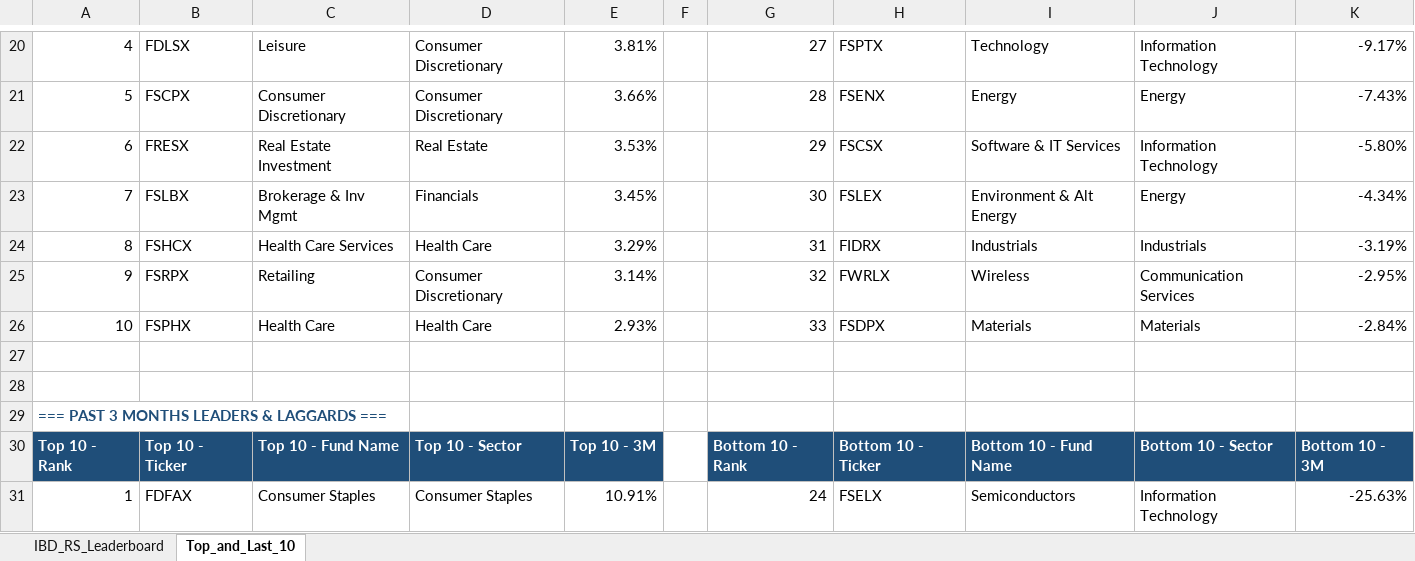
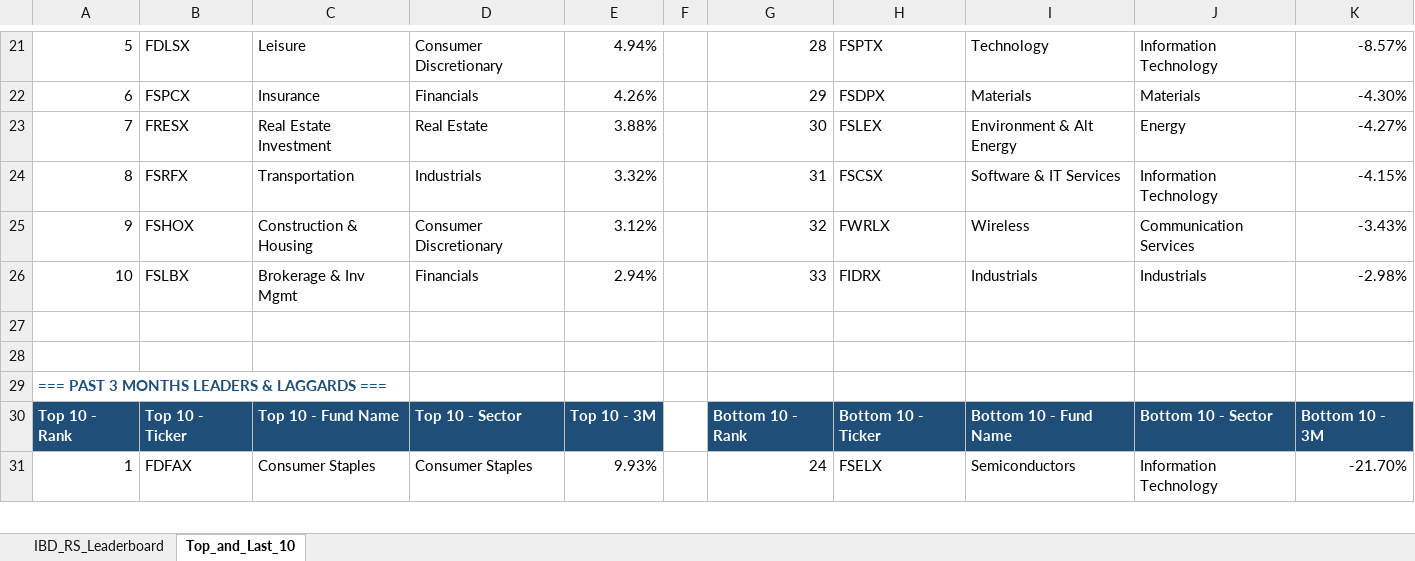
Before and after one commit to Jamesssurfer/Fidelity-Sector-Tracker, an Excel workbook: Fidelity_RS_Leaderboard.xlsx, sheet Top_and_Last_10, drawn as a sheet; only a part is shown, gaps mark what is left out; values as stored, in another font and other column widths than the file's, no borders; formulas without a stored value are shown as written; removed rows and columns are numbered as before the commit, all else as after; the diff covers the shown part only; the diff names each change by its address in the sheet, - before the commit and + after, or states it on an @@ line.

```diff
--- a/Fidelity_RS_Leaderboard.xlsx (sheet Top_and_Last_10)
+++ b/Fidelity_RS_Leaderboard.xlsx (sheet Top_and_Last_10)
-A21: 4
+A21: 5
-E21: 3.81%
+E21: 4.94%
-G21: 27
+G21: 28
-K21: -9.17%
+K21: -8.57%
-row 21: 5 | FSCPX | Consumer Discretionary | Consumer Discretionary | 3.66% |  | 28 | FSENX | Energy | Energy | -7.43%
-row 22: 6 | FRESX | Real Estate Investment | Real Estate | 3.53% |  | 29 | FSCSX | Software & IT Services | Information Technology | -5.80%
+row 22: 6 | FSPCX | Insurance | Financials | 4.26% |  | 29 | FSDPX | Materials | Materials | -4.30%
-B23: FSLBX
+B23: FRESX
-C23: Brokerage & Inv Mgmt
+C23: Real Estate Investment
-D23: Financials
+D23: Real Estate
-E23: 3.45%
+E23: 3.88%
-K23: -4.34%
+K23: -4.27%
-row 24: 8 | FSHCX | Health Care Services | Health Care | 3.29% |  | 31 | FIDRX | Industrials | Industrials | -3.19%
+row 24: 8 | FSRFX | Transportation | Industrials | 3.32% |  | 31 | FSCSX | Software & IT Services | Information Technology | -4.15%
-B25: FSRPX
+B25: FSHOX
-C25: Retailing
+C25: Construction & Housing
-E25: 3.14%
+E25: 3.12%
-K25: -2.95%
+K25: -3.43%
-B26: FSPHX
+B26: FSLBX
-C26: Health Care
+C26: Brokerage & Inv Mgmt
-D26: Health Care
+D26: Financials
-E26: 2.93%
+E26: 2.94%
-H26: FSDPX
+H26: FIDRX
-I26: Materials
+I26: Industrials
-J26: Materials
+J26: Industrials
-K26: -2.84%
+K26: -2.98%
-E31: 10.91%
+E31: 9.93%
-K31: -25.63%
+K31: -21.70%
```
Also changed, not shown: 8 added rows, 7 removed rows and 209 edited cells elsewhere in this sheet, sheet IBD_RS_Leaderboard.
